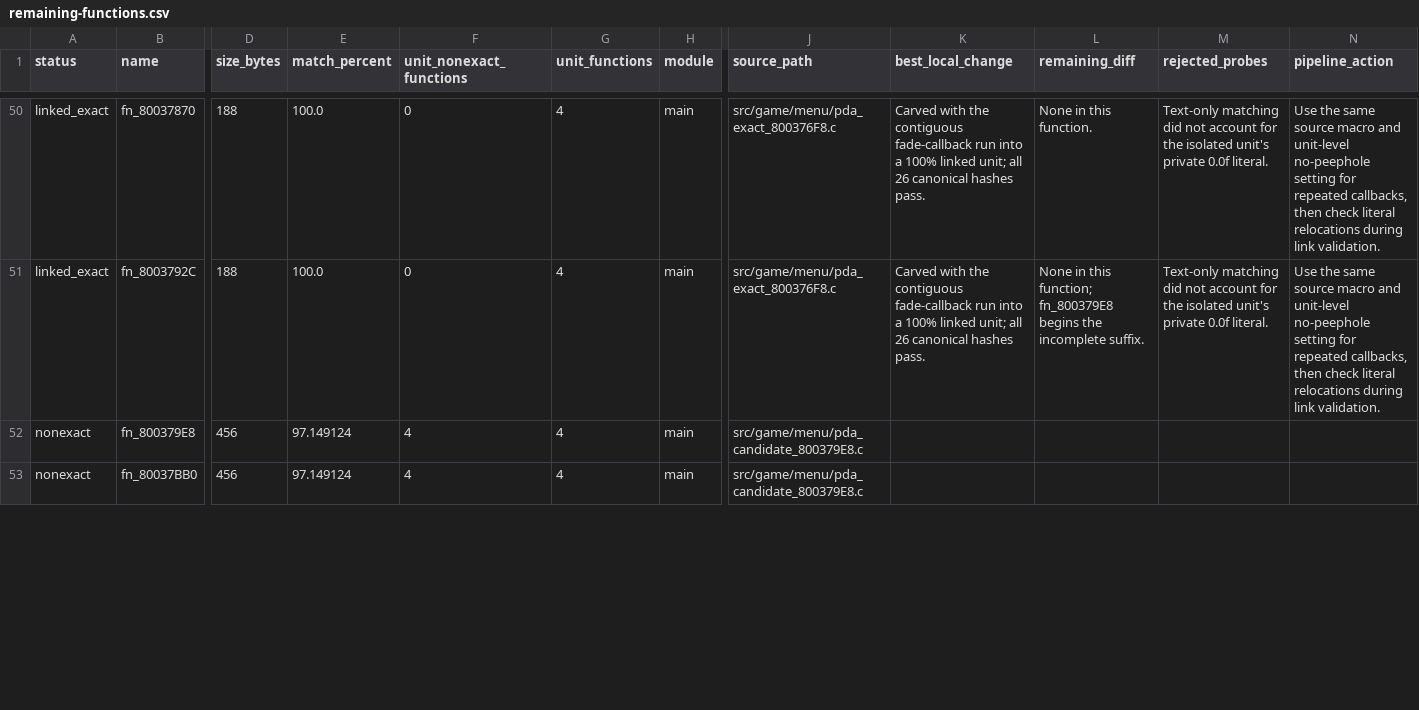
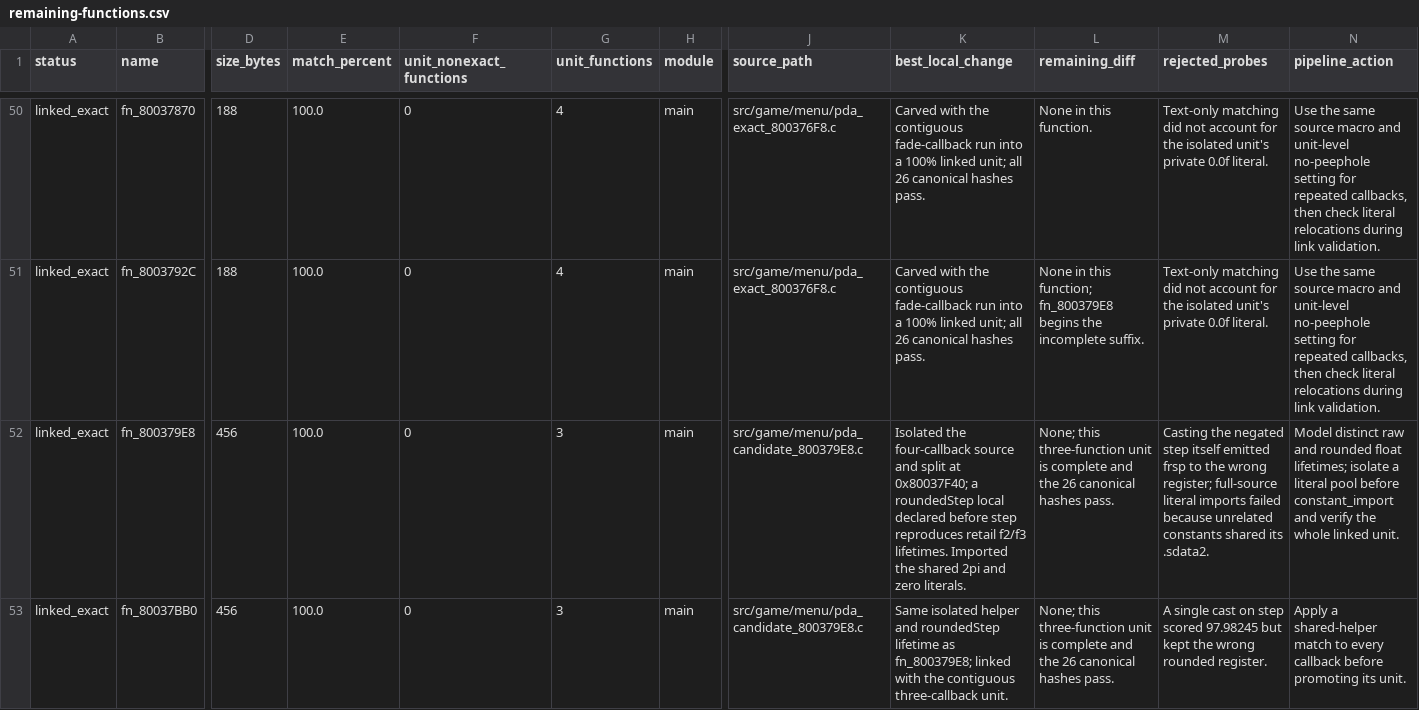
Before and after one commit to Count-Sheep/pkmn-colosseum, a CSV file: docs/remaining-functions.csv, drawn as a sheet; only a part is shown, gaps mark what is left out; the diff covers the shown part only; the diff names each change by its address in the sheet, - before the commit and + after, or states it on an @@ line.

Commit message:
Match and link three PDA orbit callbacks
Isolate the orbit callback source so its two shared literals can be imported, reproduce the rounded-step register lifetime, and split the remaining non-exact target-update callback into its own candidate unit. Record the remaining prelude scheduling diff.

```diff
--- a/docs/remaining-functions.csv
+++ b/docs/remaining-functions.csv
-A52:A53 (status): nonexact
+A52:A53 (status): linked_exact
-E52:E53 (match_percent): 97.149124
+E52:E53 (match_percent): 100.0
-F52:F53 (unit_nonexact_functions): 4
+F52:F53 (unit_nonexact_functions): 0
-G52:G53 (unit_functions): 4
+G52:G53 (unit_functions): 3
-K52 (best_local_change): (empty)
+K52 (best_local_change): Isolated the four-callback source and split at 0x80037F40; a roundedStep local declared before step reproduces retail f2/f3 lifetimes. Imported the shared 2pi and zero literals.
-L52:L53 (remaining_diff): (empty)
+L52:L53 (remaining_diff): None; this three-function unit is complete and the 26 canonical hashes pass.
-M52 (rejected_probes): (empty)
+M52 (rejected_probes): Casting the negated step itself emitted frsp to the wrong register; full-source literal imports failed because unrelated constants shared its .sdata2.
-N52 (pipeline_action): (empty)
+N52 (pipeline_action): Model distinct raw and rounded float lifetimes; isolate a literal pool before constant_import and verify the whole linked unit.
-K53 (best_local_change): (empty)
+K53 (best_local_change): Same isolated helper and roundedStep lifetime as fn_800379E8; linked with the contiguous three-callback unit.
-M53 (rejected_probes): (empty)
+M53 (rejected_probes): A single cast on step scored 97.98245 but kept the wrong rounded register.
-N53 (pipeline_action): (empty)
+N53 (pipeline_action): Apply a shared-helper match to every callback before promoting its unit.
```
Also changed, not shown: 17 edited cells elsewhere in this file, 4 other files.
